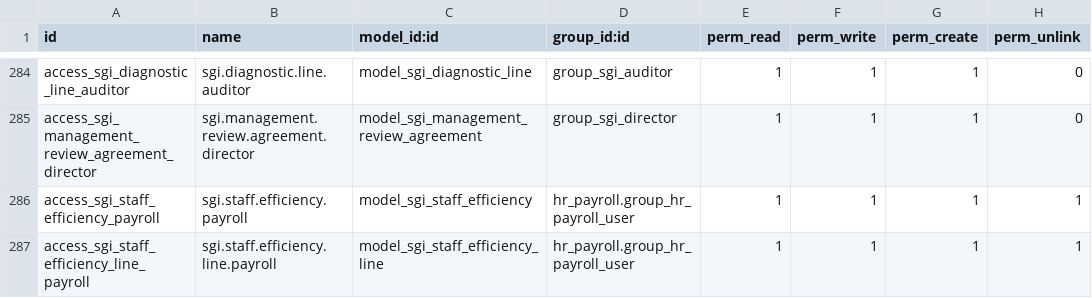
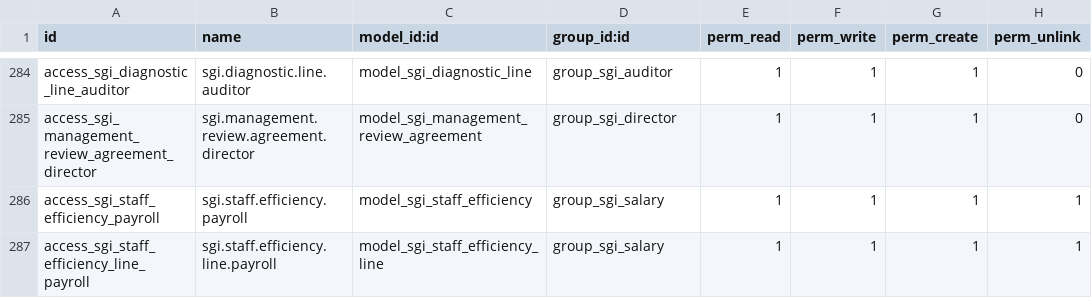
Before and after one commit to quimibond/qb19, a CSV file: addons/quimibond_sgi/security/ir.model.access.csv, drawn as a sheet; only a part is shown, gaps mark what is left out.

```diff
--- a/addons/quimibond_sgi/security/ir.model.access.csv
+++ b/addons/quimibond_sgi/security/ir.model.access.csv
@@ -285,3 +285,3 @@ access_sgi_diagnostic_line_auditor,sgi.diagnostic.line.auditor,model_sgi_diagnos
 access_sgi_management_review_agreement_director,sgi.management.review.agreement.director,model_sgi_management_review_agreement,group_sgi_director,1,1,1,0
-access_sgi_staff_efficiency_payroll,sgi.staff.efficiency.payroll,model_sgi_staff_efficiency,hr_payroll.group_hr_payroll_user,1,1,1,1
-access_sgi_staff_efficiency_line_payroll,sgi.staff.efficiency.line.payroll,model_sgi_staff_efficiency_line,hr_payroll.group_hr_payroll_user,1,1,1,1
+access_sgi_staff_efficiency_payroll,sgi.staff.efficiency.payroll,model_sgi_staff_efficiency,group_sgi_salary,1,1,1,1
+access_sgi_staff_efficiency_line_payroll,sgi.staff.efficiency.line.payroll,model_sgi_staff_efficiency_line,group_sgi_salary,1,1,1,1
```
Also changed, not shown: 6 other files.
